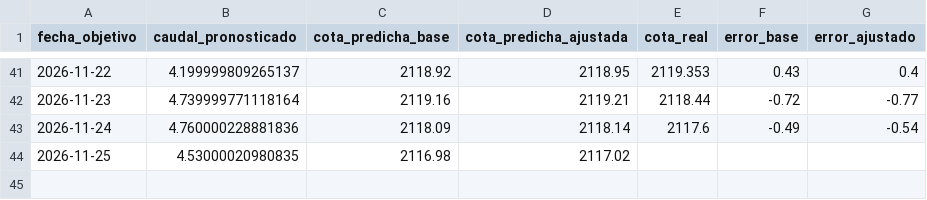
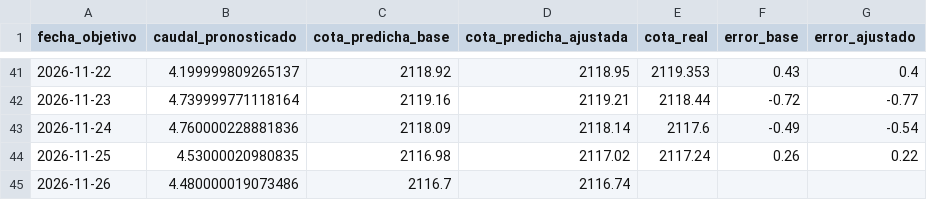
Before and after one commit to esteban-data/monitor-riesgo-energia-ecuador, a CSV file: predicciones_experimental.csv, drawn as a sheet; only a part is shown, gaps mark what is left out.

```diff
--- a/predicciones_experimental.csv
+++ b/predicciones_experimental.csv
@@ -43,2 +43,3 @@ fecha_objetivo,caudal_pronosticado,cota_predicha_base,cota_predicha_ajustada,cot
 2026-11-24,4.760000228881836,2118.09,2118.14,2117.6,-0.49,-0.54
-2026-11-25,4.53000020980835,2116.98,2117.02,,,
+2026-11-25,4.53000020980835,2116.98,2117.02,2117.24,0.26,0.22
+2026-11-26,4.480000019073486,2116.7,2116.74,,,
```
Also changed, not shown: historico_diario.csv, predicciones.csv, 2 other files.
